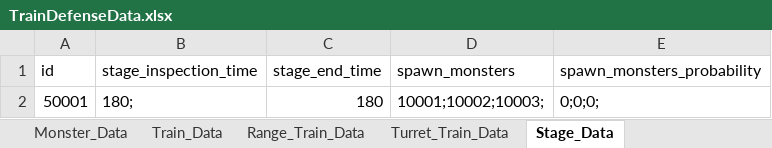
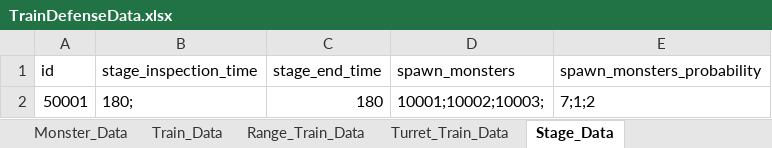
Before and after one commit to cumic06/TrainDefense, an Excel workbook: Assets/02_Resources/Data/TrainDefenseData.xlsx, sheet Stage_Data, drawn as a sheet; values as stored, in another font and other column widths than the file's, no borders; the diff names each change by its address in the sheet, - before the commit and + after, or states it on an @@ line.

```diff
--- a/Assets/02_Resources/Data/TrainDefenseData.xlsx (sheet Stage_Data)
+++ b/Assets/02_Resources/Data/TrainDefenseData.xlsx (sheet Stage_Data)
-E2 (spawn_monsters_probability): 0;0;0;
+E2 (spawn_monsters_probability): 7;1;2
```
Also changed, not shown: sheet Monster_Data, sheet Turret_Train_Data, 3 other files.
